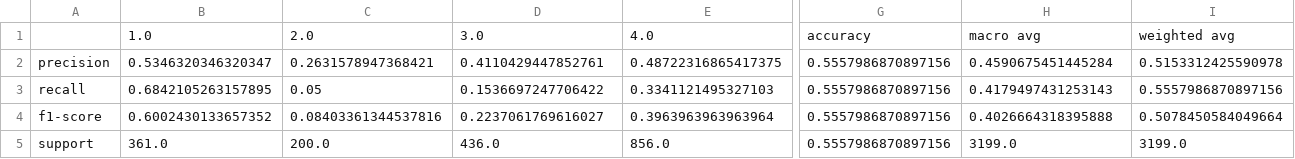
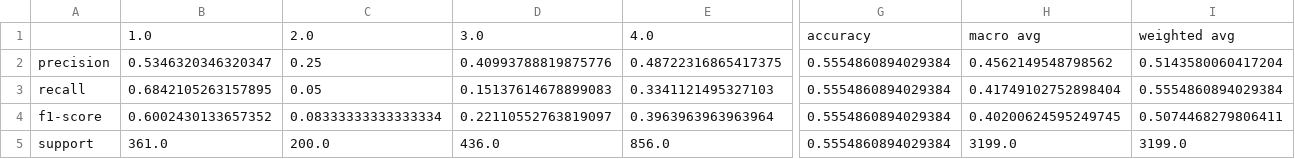
Before and after one commit to stergiosbamp/nlp-review-rating-prediction, a CSV file: findings/SVM/clf-metrics-tf-idf-lemma.csv, drawn as a sheet; only a part is shown, gaps mark what is left out; the diff names each change by its address in the sheet, - before the commit and + after, or states it on an @@ line.

```diff
--- a/findings/SVM/clf-metrics-tf-idf-lemma.csv
+++ b/findings/SVM/clf-metrics-tf-idf-lemma.csv
-C2: 0.2631578947368421
+C2: 0.25
-D2: 0.4110429447852761
+D2: 0.40993788819875776
-G2:G5: 0.5557986870897156
+G2:G5: 0.5554860894029384
-H2: 0.4590675451445284
+H2: 0.4562149548798562
-I2: 0.5153312425590978
+I2: 0.5143580060417204
-D3: 0.1536697247706422
+D3: 0.15137614678899083
-H3: 0.4179497431253143
+H3: 0.41749102752898404
-I3: 0.5557986870897156
+I3: 0.5554860894029384
-C4: 0.08403361344537816
+C4: 0.08333333333333334
-D4: 0.2237061769616027
+D4: 0.22110552763819097
-H4: 0.4026664318395888
+H4: 0.40200624595249745
-I4: 0.5078450584049664
+I4: 0.5074468279806411
```
Also changed, not shown: findings/SVM/clf-metrics-tf-idf-stem.csv, 1 other file.
